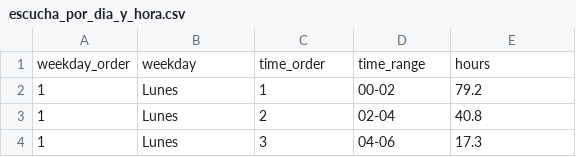
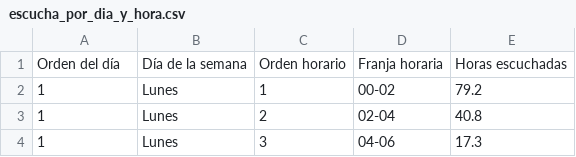
Before and after one commit to nmazzitelli/infovis, a CSV file: tp-datospersonales/data/escucha_por_dia_y_hora.csv, drawn as a sheet; only a part is shown; removed rows and columns are numbered as before the commit, all else as after; the diff names each change by its address in the sheet, - before the commit and + after, or states it on an @@ line.

Commit message:
Aclarar campos y período de escucha semanal

```diff
--- a/tp-datospersonales/data/escucha_por_dia_y_hora.csv
+++ b/tp-datospersonales/data/escucha_por_dia_y_hora.csv
-row 1: weekday_order | weekday | time_order | time_range | hours
+row 1: Orden del día | Día de la semana | Orden horario | Franja horaria | Horas escuchadas
```
Also changed, not shown: 1 other file.
